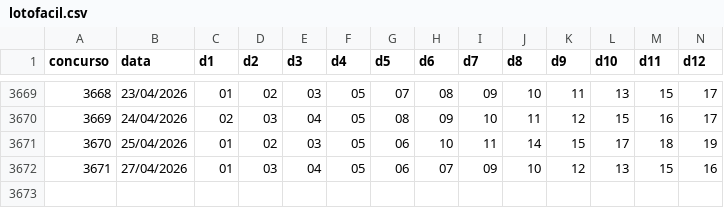
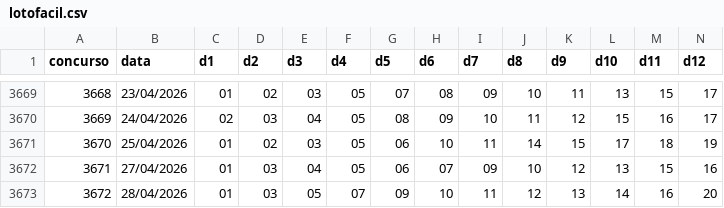
Before and after one commit to heldersontuc-collab/lotofacil-data, a CSV file: data/lotofacil.csv, drawn as a sheet; only a part is shown, gaps mark what is left out; rows hold the shown columns only; the diff names each change by its address in the sheet, - before the commit and + after, or states it on an @@ line.

```diff
--- a/data/lotofacil.csv
+++ b/data/lotofacil.csv
+row 3673: 3672 | 28/04/2026 | 01 | 03 | 05 | 07 | 09 | 10 | 11 | 12 | 13 | 14 | 16 | 20
```
